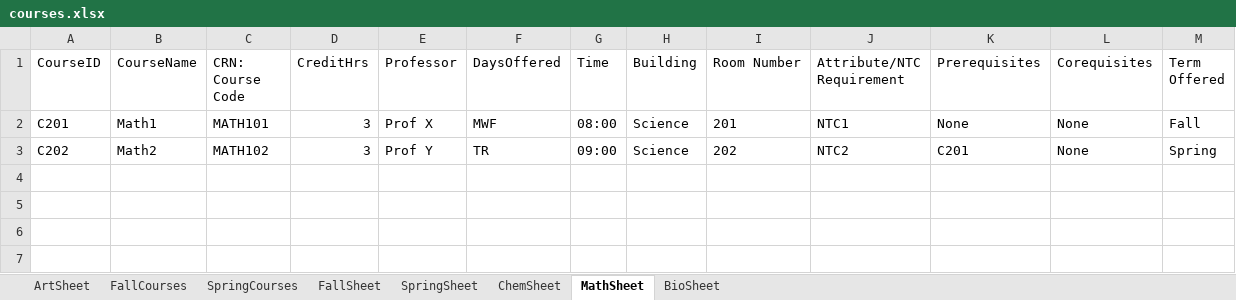
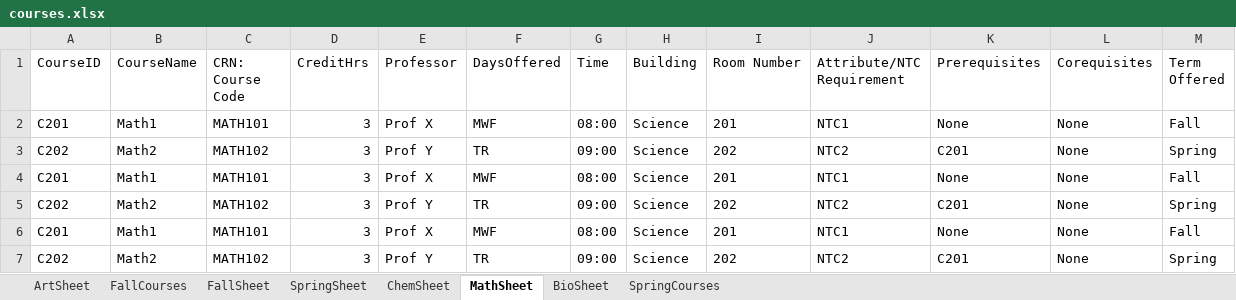
Before and after one commit to nmoore26/Navise-CMPS-3300---Software-Studio-F25, an Excel workbook: navisewebsite/courses.xlsx, sheet MathSheet, drawn as a sheet; values as stored, in another font and other column widths than the file's, no borders; the diff names each change by its address in the sheet, - before the commit and + after, or states it on an @@ line.

Commit message:
Add courses.xlsx using repos version of courses.xlsx

```diff
--- a/navisewebsite/courses.xlsx (sheet MathSheet)
+++ b/navisewebsite/courses.xlsx (sheet MathSheet)
@@ sheet tab order changed: ArtSheet | FallCourses | FallSheet | SpringSheet | ChemSheet | MathSheet | BioSheet | SpringCourses @@
+row 4: C201 | Math1 | MATH101 | 3 | Prof X | MWF | 08:00 | Science | 201 | NTC1 | None | None | Fall
+row 5: C202 | Math2 | MATH102 | 3 | Prof Y | TR | 09:00 | Science | 202 | NTC2 | C201 | None | Spring
+row 6: C201 | Math1 | MATH101 | 3 | Prof X | MWF | 08:00 | Science | 201 | NTC1 | None | None | Fall
+row 7: C202 | Math2 | MATH102 | 3 | Prof Y | TR | 09:00 | Science | 202 | NTC2 | C201 | None | Spring
```
Also changed, not shown: sheet FallCourses, sheet FallSheet, sheet SpringSheet, sheet ChemSheet, sheet BioSheet.
